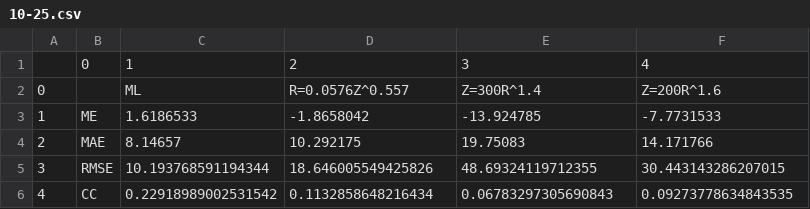
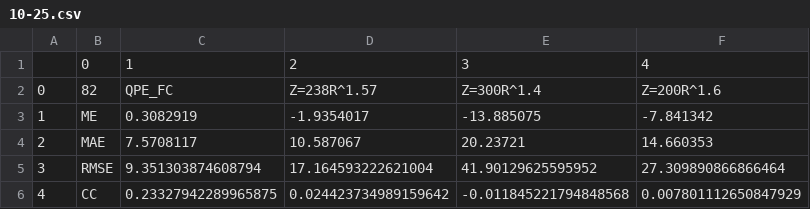
Before and after one commit to ZhouRuiyang17/QPE_ML, a CSV file: result/10-25.csv, drawn as a sheet.

```diff
--- a/result/10-25.csv
+++ b/result/10-25.csv
@@ -1,6 +1,6 @@
 ,0,1,2,3,4
-0,,ML,R=0.0576Z^0.557,Z=300R^1.4,Z=200R^1.6
-1,ME,1.6186533,-1.8658042,-13.924785,-7.7731533
-2,MAE,8.14657,10.292175,19.75083,14.171766
-3,RMSE,10.193768591194344,18.646005549425826,48.69324119712355,30.443143286207015
-4,CC,0.22918989002531542,0.1132858648216434,0.06783297305690843,0.09273778634843535
+0,82,QPE_FC,Z=238R^1.57,Z=300R^1.4,Z=200R^1.6
+1,ME,0.3082919,-1.9354017,-13.885075,-7.841342
+2,MAE,7.5708117,10.587067,20.23721,14.660353
+3,RMSE,9.351303874608794,17.164593222621004,41.90129625595952,27.309890866866464
+4,CC,0.23327942289965875,0.024423734989159642,-0.011845221794848568,0.007801112650847929
```
Also changed, not shown: result/0-0.1.csv, result/0.1-10.csv, 18 other files.
